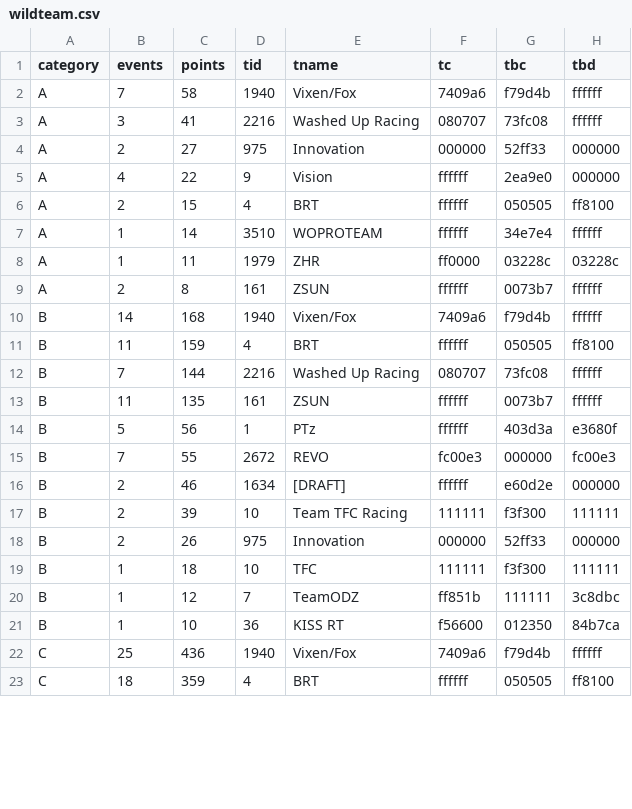
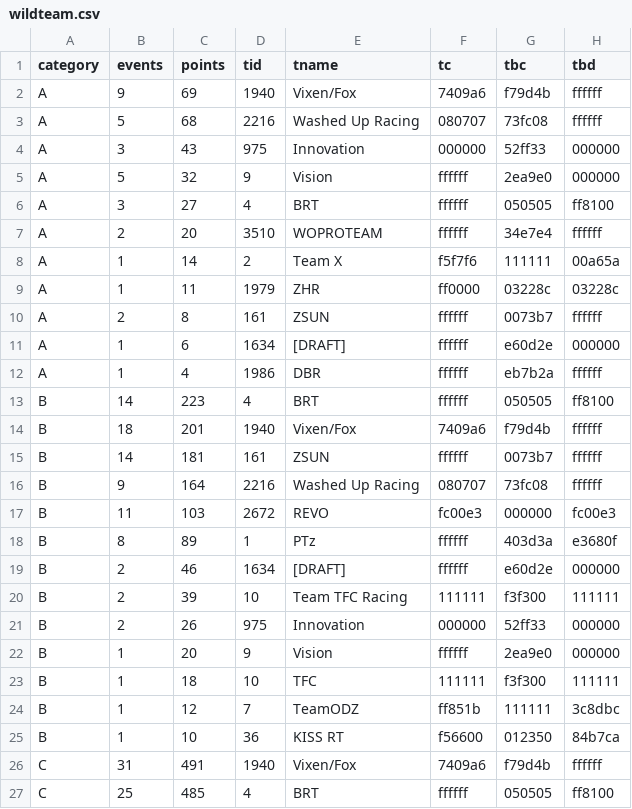
Before and after one commit to jessicah/boltrace.team, a CSV file: _data/wildteam.csv, drawn as a sheet; only a part is shown; the diff covers the shown part only.

```diff
--- a/_data/wildteam.csv
+++ b/_data/wildteam.csv
@@ -1,16 +1,19 @@
 category,events,points,tid,tname,tc,tbc,tbd
-A,7,58,1940,Vixen/Fox,7409a6,f79d4b,ffffff
-A,3,41,2216,Washed Up Racing,080707,73fc08,ffffff
-A,2,27,975,Innovation,000000,52ff33,000000
-A,4,22,9,Vision,ffffff,2ea9e0,000000
-A,2,15,4,BRT,ffffff,050505,ff8100
-A,1,14,3510,WOPROTEAM,ffffff,34e7e4,ffffff
+A,9,69,1940,Vixen/Fox,7409a6,f79d4b,ffffff
+A,5,68,2216,Washed Up Racing,080707,73fc08,ffffff
+A,3,43,975,Innovation,000000,52ff33,000000
+A,5,32,9,Vision,ffffff,2ea9e0,000000
+A,3,27,4,BRT,ffffff,050505,ff8100
+A,2,20,3510,WOPROTEAM,ffffff,34e7e4,ffffff
+A,1,14,2,Team X,f5f7f6,111111,00a65a
 A,1,11,1979,ZHR,ff0000,03228c,03228c
 A,2,8,161,ZSUN,ffffff,0073b7,ffffff
-B,14,168,1940,Vixen/Fox,7409a6,f79d4b,ffffff
-B,11,159,4,BRT,ffffff,050505,ff8100
-B,7,144,2216,Washed Up Racing,080707,73fc08,ffffff
-B,11,135,161,ZSUN,ffffff,0073b7,ffffff
-B,5,56,1,PTz,ffffff,403d3a,e3680f
-B,7,55,2672,REVO,fc00e3,000000,fc00e3
+A,1,6,1634,[DRAFT],ffffff,e60d2e,000000
+A,1,4,1986,DBR,ffffff,eb7b2a,ffffff
+B,14,223,4,BRT,ffffff,050505,ff8100
+B,18,201,1940,Vixen/Fox,7409a6,f79d4b,ffffff
+B,14,181,161,ZSUN,ffffff,0073b7,ffffff
+B,9,164,2216,Washed Up Racing,080707,73fc08,ffffff
+B,11,103,2672,REVO,fc00e3,000000,fc00e3
+B,8,89,1,PTz,ffffff,403d3a,e3680f
 B,2,46,1634,[DRAFT],ffffff,e60d2e,000000
@@ -18,2 +21,3 @@ B,2,39,10,Team TFC Racing,111111,f3f300,111111
 B,2,26,975,Innovation,000000,52ff33,000000
+B,1,20,9,Vision,ffffff,2ea9e0,000000
 B,1,18,10,TFC,111111,f3f300,111111
@@ -21,3 +25,3 @@ B,1,12,7,TeamODZ,ff851b,111111,3c8dbc
 B,1,10,36,KISS RT,f56600,012350,84b7ca
-C,25,436,1940,Vixen/Fox,7409a6,f79d4b,ffffff
-C,18,359,4,BRT,ffffff,050505,ff8100
+C,31,491,1940,Vixen/Fox,7409a6,f79d4b,ffffff
+C,25,485,4,BRT,ffffff,050505,ff8100
```
Also changed, not shown: 4 added rows, 4 removed rows and 10 edited cells elsewhere in this file, _data/wild.csv.
